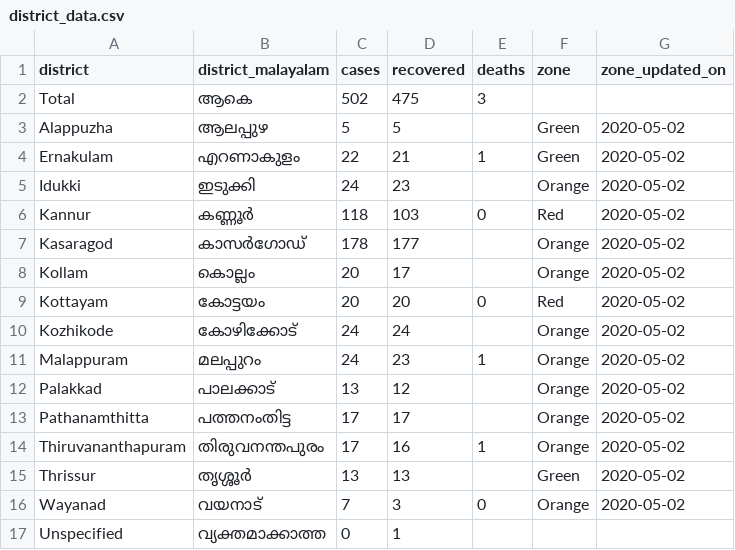
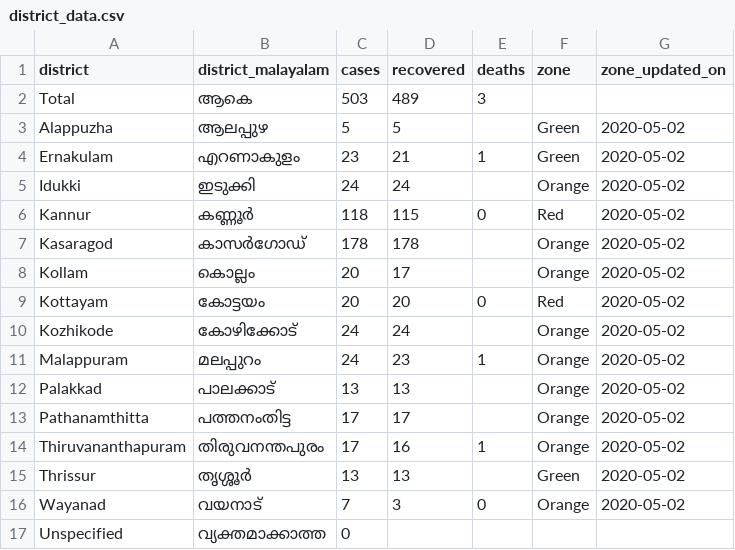
Before and after one commit to CODD-K/covid19kerala.info-data, a CSV file: data/csv/district_data.csv, drawn as a sheet.

```diff
--- a/data/csv/district_data.csv
+++ b/data/csv/district_data.csv
@@ -1,8 +1,8 @@
 district,district_malayalam,cases,recovered,deaths,zone,zone_updated_on
-Total,ആകെ,502,475,3,,
+Total,ആകെ,503,489,3,,
 Alappuzha,ആലപ്പുഴ,5,5,,Green,2020-05-02
-Ernakulam,എറണാകുളം,22,21,1,Green,2020-05-02
-Idukki,ഇടുക്കി,24,23,,Orange,2020-05-02
-Kannur,കണ്ണൂർ,118,103,0,Red,2020-05-02
-Kasaragod,കാസർഗോഡ്,178,177,,Orange,2020-05-02
+Ernakulam,എറണാകുളം,23,21,1,Green,2020-05-02
+Idukki,ഇടുക്കി,24,24,,Orange,2020-05-02
+Kannur,കണ്ണൂർ,118,115,0,Red,2020-05-02
+Kasaragod,കാസർഗോഡ്,178,178,,Orange,2020-05-02
 Kollam,കൊല്ലം,20,17,,Orange,2020-05-02
@@ -11,3 +11,3 @@ Kozhikode,കോഴിക്കോട്,24,24,,Orange,2020-05-02
 Malappuram,മലപ്പുറം,24,23,1,Orange,2020-05-02
-Palakkad,പാലക്കാട്,13,12,,Orange,2020-05-02
+Palakkad,പാലക്കാട്,13,13,,Orange,2020-05-02
 Pathanamthitta,പത്തനംതിട്ട,17,17,,Orange,2020-05-02
@@ -16,2 +16,2 @@ Thrissur,തൃശ്ശൂർ,13,13,,Green,2020-05-02
 Wayanad,വയനാട്,7,3,0,Orange,2020-05-02
-Unspecified,വ്യക്തമാക്കാത്ത,0,1,,,
+Unspecified,വ്യക്തമാക്കാത്ത,0,,,,
```
Also changed, not shown: data/csv/hotspots.csv, data/csv/patient_data.csv, 7 other files.
